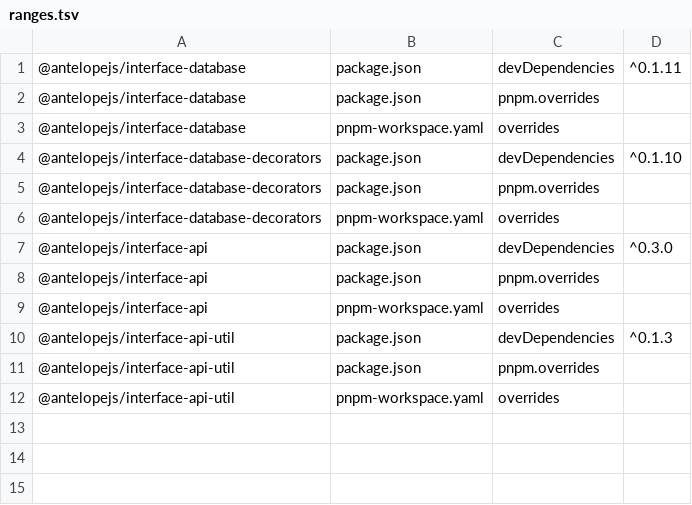
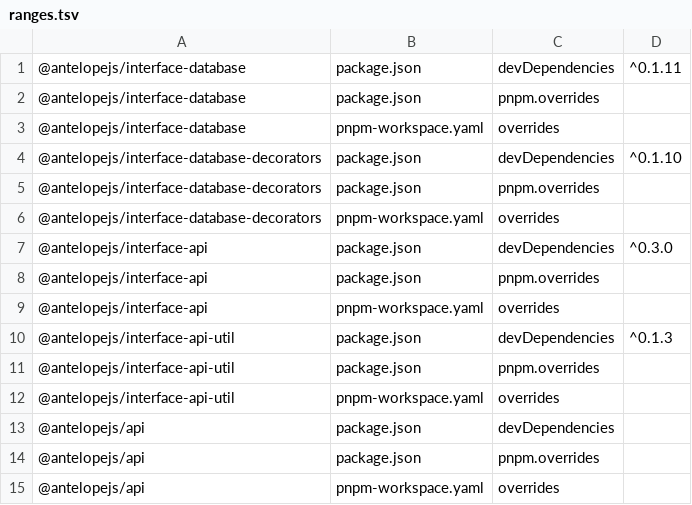
Before and after one commit to AntelopeJS/interface-data-api, a TSV file: .campaign/tgz/ranges.tsv, drawn as a sheet.

Commit message:
test(harness): serve the suite with the controller-only api tarball
Registry @antelopejs/api reads RouteHandler.proto, which interface-api 0.3.0
no longer has, so the suite loads api from AntelopeJS/api
refactor/api-controller-only (fb0bc81). That api needs @antelopejs/core 1.17
and interface-core 0.2.6 or later, so the dev floors rise to match.

```diff
--- a/.campaign/tgz/ranges.tsv
+++ b/.campaign/tgz/ranges.tsv
@@ -12 +12,4 @@
 @antelopejs/interface-api-util	pnpm-workspace.yaml	overrides	
+@antelopejs/api	package.json	devDependencies	
+@antelopejs/api	package.json	pnpm.overrides	
+@antelopejs/api	pnpm-workspace.yaml	overrides	
```
Also changed, not shown: 7 other files.
